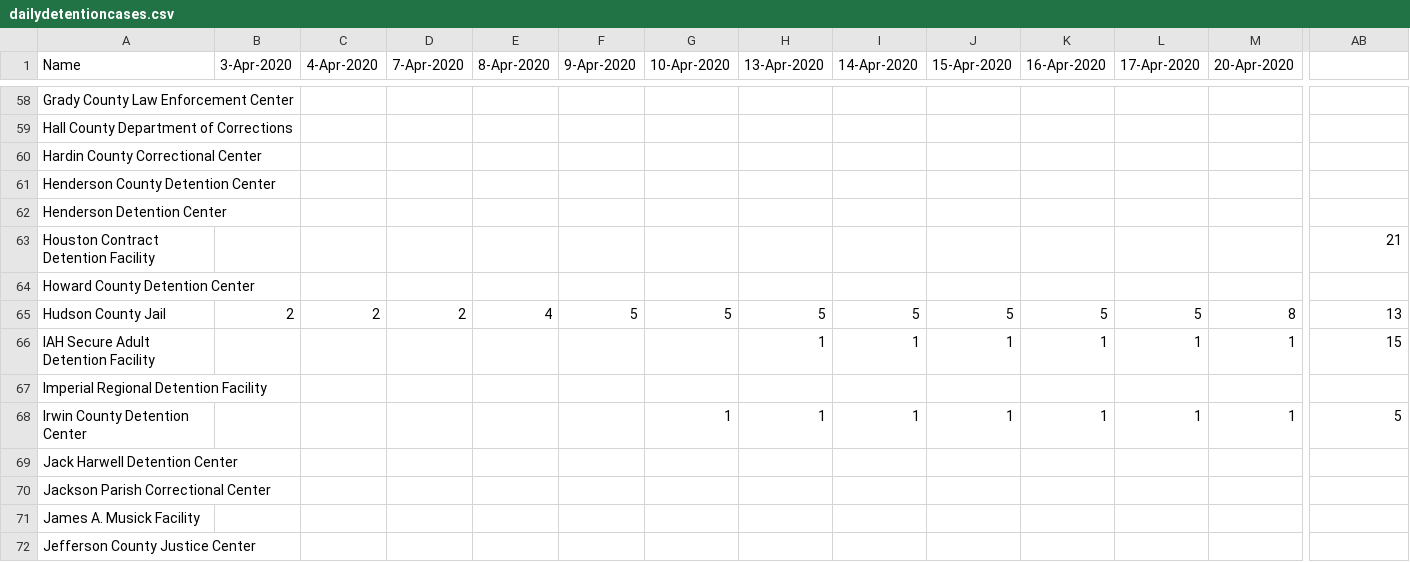
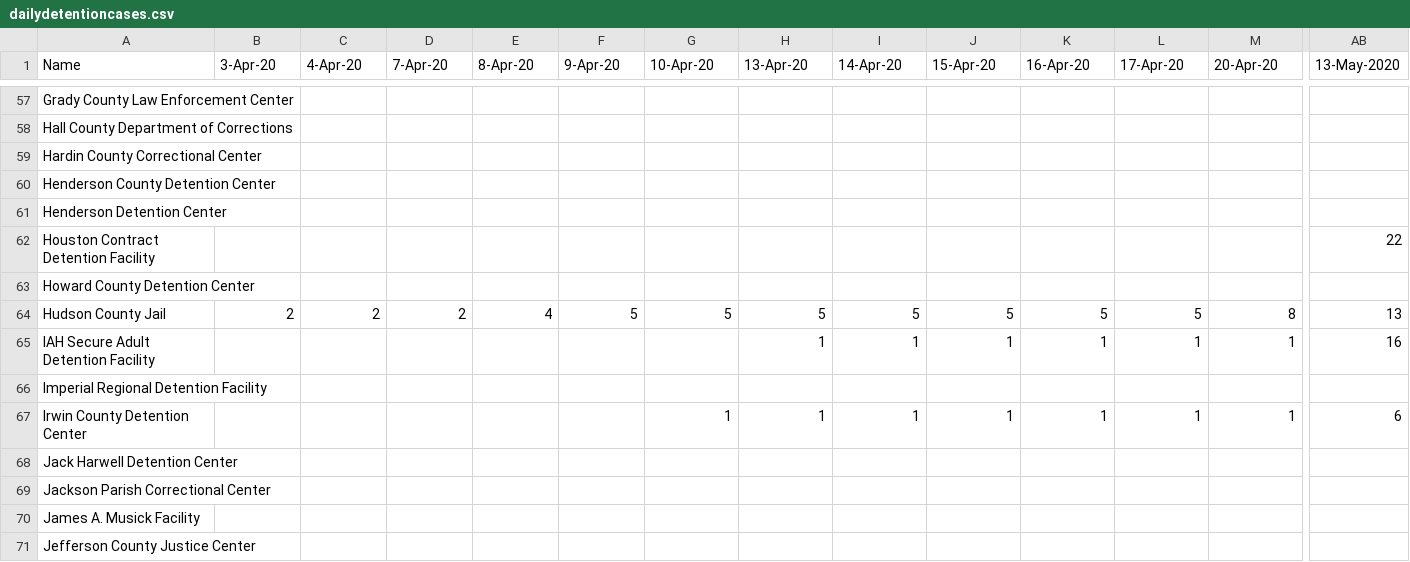
Before and after one commit to jakobtroidl/DetainedInDanger, a CSV file: data/dailydetentioncases.csv, drawn as a sheet; only a part is shown, gaps mark what is left out; addresses are those after the commit; the diff covers the shown part only; the diff names each change by its address in the sheet, - before the commit and + after, or states it on an @@ line.

```diff
--- a/data/dailydetentioncases.csv
+++ b/data/dailydetentioncases.csv
-B1: 3-Apr-2020
+B1: 3-Apr-20
-C1: 4-Apr-2020
+C1: 4-Apr-20
-D1: 7-Apr-2020
+D1: 7-Apr-20
-E1: 8-Apr-2020
+E1: 8-Apr-20
-F1: 9-Apr-2020
+F1: 9-Apr-20
-G1: 10-Apr-2020
+G1: 10-Apr-20
-H1: 13-Apr-2020
+H1: 13-Apr-20
-I1: 14-Apr-2020
+I1: 14-Apr-20
-J1: 15-Apr-2020
+J1: 15-Apr-20
-K1: 16-Apr-2020
+K1: 16-Apr-20
-L1: 17-Apr-2020
+L1: 17-Apr-20
-M1: 20-Apr-2020
+M1: 20-Apr-20
-AB1: (empty)
+AB1: 13-May-2020
-AB62 (13-May-2020): 21
+AB62 (13-May-2020): 22
-AB65 (13-May-2020): 15
+AB65 (13-May-2020): 16
-AB67 (13-May-2020): 5
+AB67 (13-May-2020): 6
```
Also changed, not shown: 1 removed row and 24 edited cells elsewhere in this file, 1 other file.
